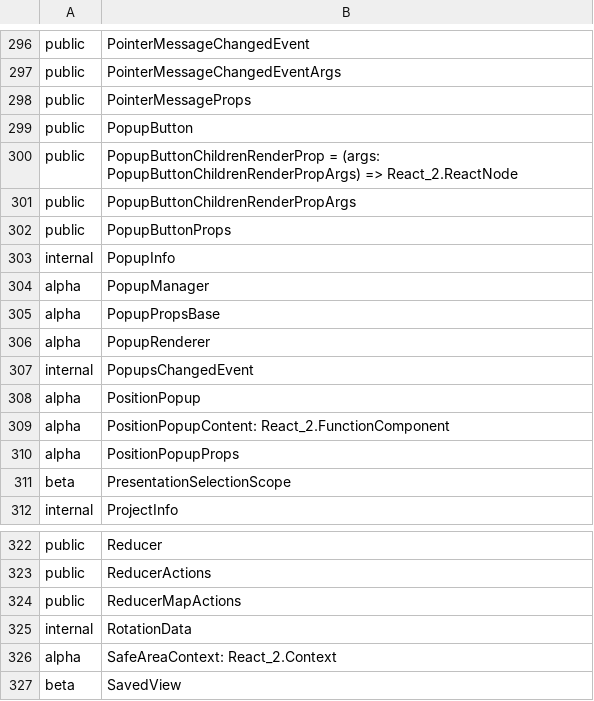
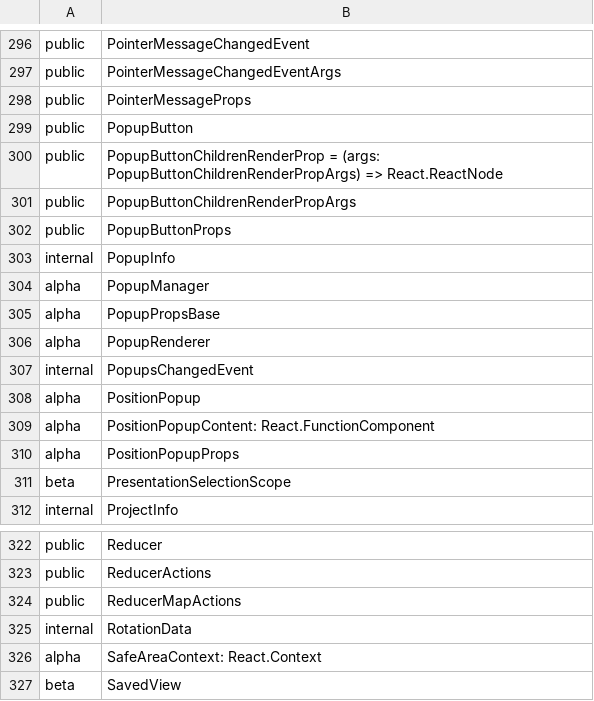
Before and after one commit to iTwin/appui, a CSV file: common/api/summary/ui-framework.exports.csv, drawn as a sheet; only a part is shown, gaps mark what is left out; the diff covers the shown part only.

```diff
--- a/common/api/summary/ui-framework.exports.csv
+++ b/common/api/summary/ui-framework.exports.csv
@@ -299,3 +299,3 @@ public;PointerMessageProps
 public;PopupButton
-public;PopupButtonChildrenRenderProp = (args: PopupButtonChildrenRenderPropArgs) => React_2.ReactNode
+public;PopupButtonChildrenRenderProp = (args: PopupButtonChildrenRenderPropArgs) => React.ReactNode
 public;PopupButtonChildrenRenderPropArgs
@@ -308,3 +308,3 @@ internal;PopupsChangedEvent
 alpha;PositionPopup
-alpha;PositionPopupContent: React_2.FunctionComponent
+alpha;PositionPopupContent: React.FunctionComponent
 alpha;PositionPopupProps
@@ -325,3 +325,3 @@ public;ReducerMapActions
 internal;RotationData
-alpha;SafeAreaContext: React_2.Context
+alpha;SafeAreaContext: React.Context
 beta;SavedView
```
Also changed, not shown: 8 edited cells elsewhere in this file, 22 other files.
